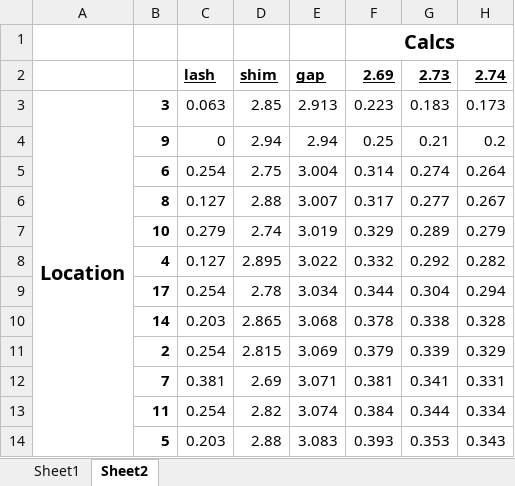
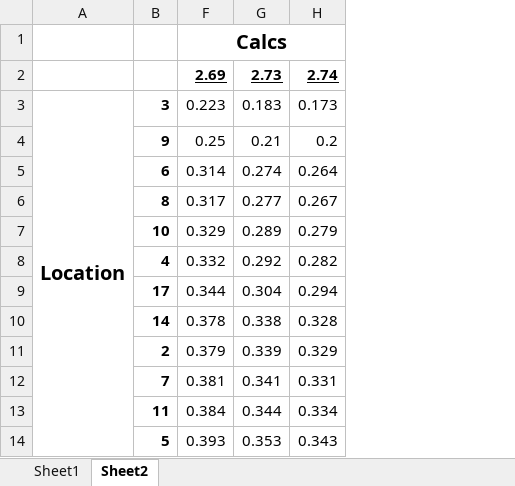
Before and after one commit to Matti10/SolveValveLash, an Excel workbook: measuredResults.xlsx, sheet Sheet2, drawn as a sheet; only a part is shown; values as stored, in another font and other column widths than the file's, no borders; conditional formats not drawn; the diff names each change by its address in the sheet, - before the commit and + after, or states it on an @@ line.

Commit message:
eeeeeeeeeeee

```diff
--- a/measuredResults.xlsx (sheet Sheet2)
+++ b/measuredResults.xlsx (sheet Sheet2)
@@ column C hidden, rows 2-14: lash | 0.063 | 0 | 0.254 | 0.127 | 0.279 | 0.127 | 0.254 | 0.203 | 0.254 | 0.381 | 0.254 | 0.203 @@
@@ column D hidden, rows 2-14: shim | 2.85 | 2.94 | 2.75 | 2.88 | 2.74 | 2.895 | 2.78 | 2.865 | 2.815 | 2.69 | 2.82 | 2.88 @@
@@ column E hidden, rows 2-14: gap | 2.913 | 2.94 | 3.004 | 3.007 | 3.019 | 3.022 | 3.034 | 3.068 | 3.069 | 3.071 | 3.074 | 3.083 @@
```
